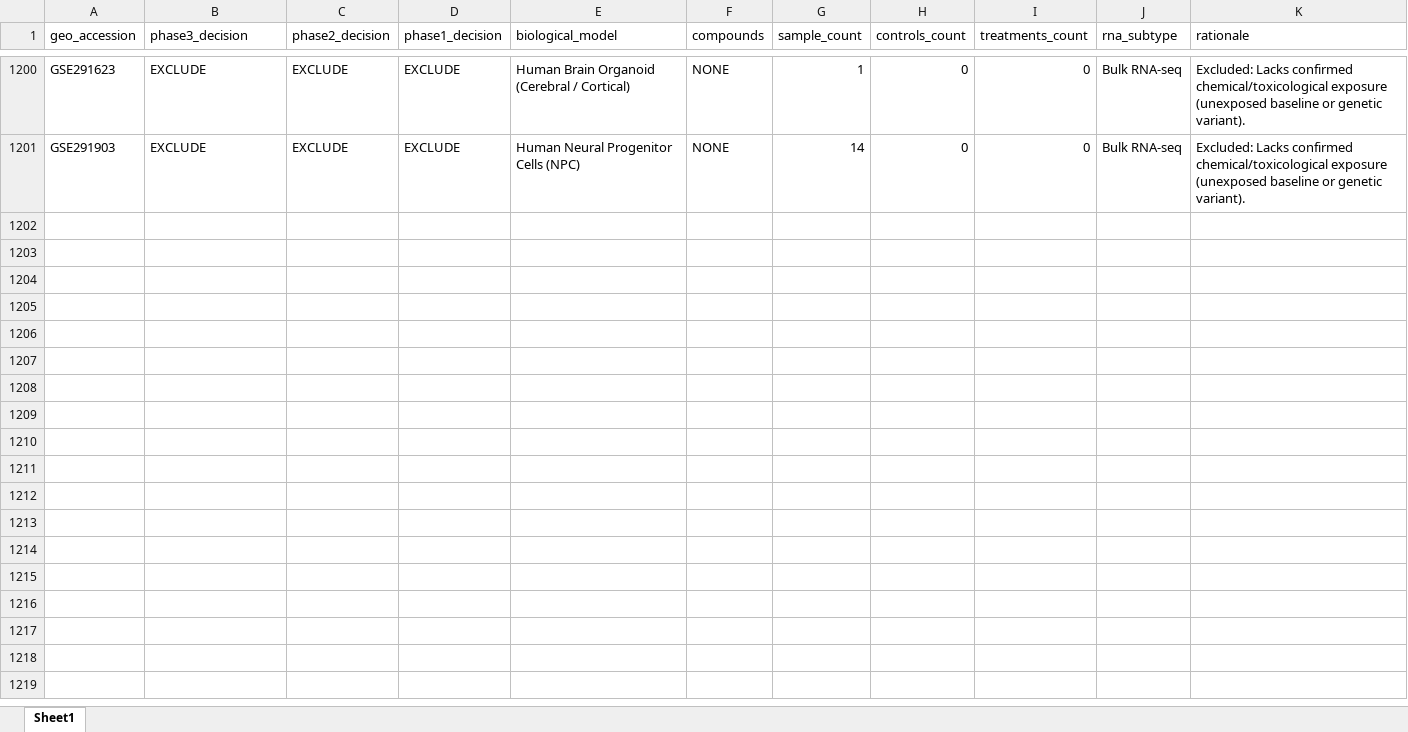
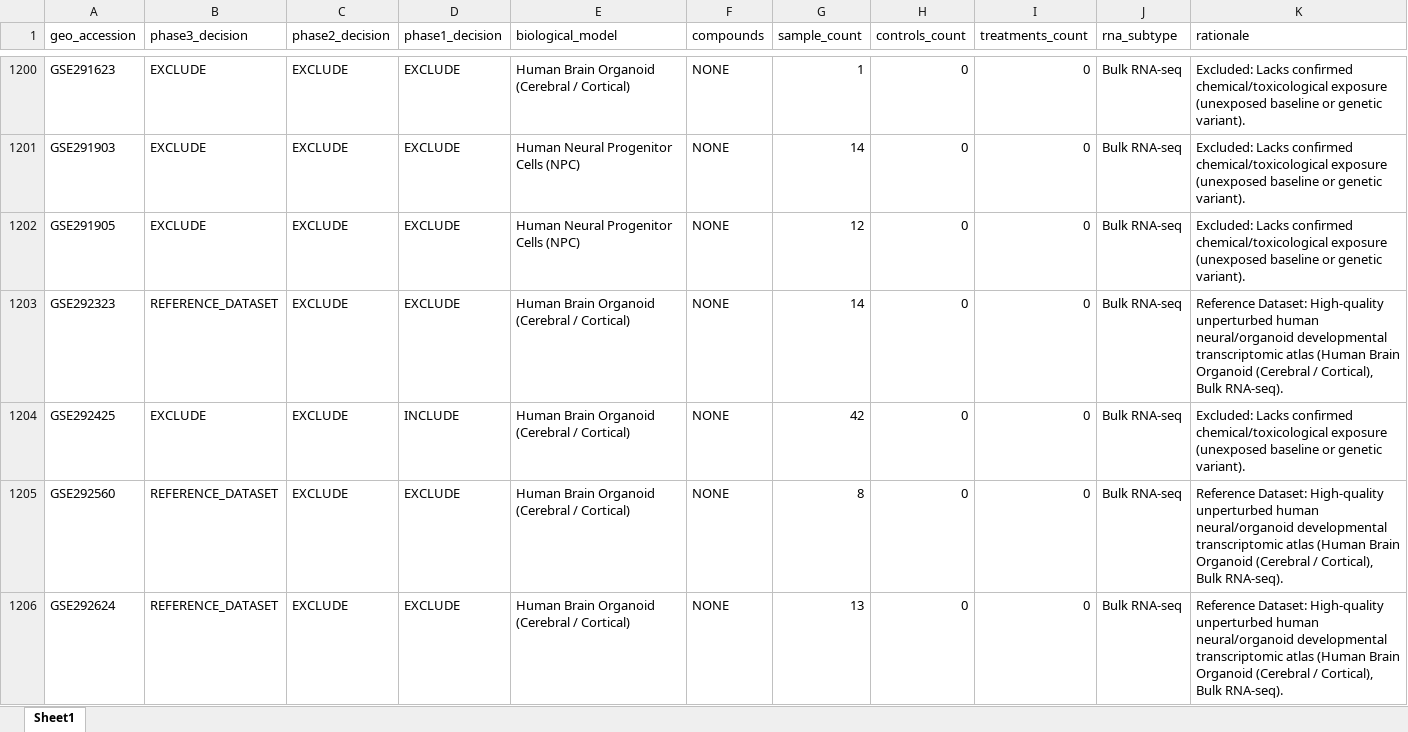
Before and after one commit to bioprintingLabsInc/DNT-Organoid-AI, an Excel workbook: outputs/verification/phase3/phase3_decision_log.xlsx, sheet Sheet1, drawn as a sheet; only a part is shown, gaps mark what is left out; values as stored, in another font and other column widths than the file's, no borders; the diff covers the shown part only; the diff names each change by its address in the sheet, - before the commit and + after, or states it on an @@ line.

Commit message:
feat(verification): phase 3 repair batch 25/34 (records 1201-1250 of 1666)

```diff
--- a/outputs/verification/phase3/phase3_decision_log.xlsx (sheet Sheet1)
+++ b/outputs/verification/phase3/phase3_decision_log.xlsx (sheet Sheet1)
+row 1202: GSE291905 | EXCLUDE | EXCLUDE | EXCLUDE | Human Neural Progenitor Cells (NPC) | NONE | 12 | 0 | 0 | Bulk RNA-seq | Excluded: Lacks confirmed chemical/toxicological exposure (unexposed baseline or genetic variant).
+row 1203: GSE292323 | REFERENCE_DATASET | EXCLUDE | EXCLUDE | Human Brain Organoid (Cerebral / Cortical) | NONE | 14 | 0 | 0 | Bulk RNA-seq | Reference Dataset: High-quality unperturbed human neural/organoid developmental transcriptomic atlas (Human Brain Organoid (Cerebral / Cortical), Bulk RNA-seq).
+row 1204: GSE292425 | EXCLUDE | EXCLUDE | INCLUDE | Human Brain Organoid (Cerebral / Cortical) | NONE | 42 | 0 | 0 | Bulk RNA-seq | Excluded: Lacks confirmed chemical/toxicological exposure (unexposed baseline or genetic variant).
+row 1205: GSE292560 | REFERENCE_DATASET | EXCLUDE | EXCLUDE | Human Brain Organoid (Cerebral / Cortical) | NONE | 8 | 0 | 0 | Bulk RNA-seq | Reference Dataset: High-quality unperturbed human neural/organoid developmental transcriptomic atlas (Human Brain Organoid (Cerebral / Cortical), Bulk RNA-seq).
+row 1206: GSE292624 | REFERENCE_DATASET | EXCLUDE | EXCLUDE | Human Brain Organoid (Cerebral / Cortical) | NONE | 13 | 0 | 0 | Bulk RNA-seq | Reference Dataset: High-quality unperturbed human neural/organoid developmental transcriptomic atlas (Human Brain Organoid (Cerebral / Cortical), Bulk RNA-seq).
```
Also changed, not shown: 45 added rows elsewhere in this sheet, data/metadata/dnt_experimental_conditions_inventory.xlsx, data/metadata/dnt_master_dataset_inventory.xlsx, 12 other files.
